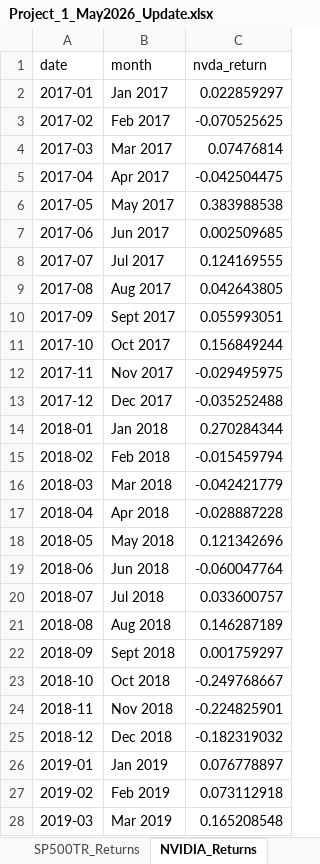
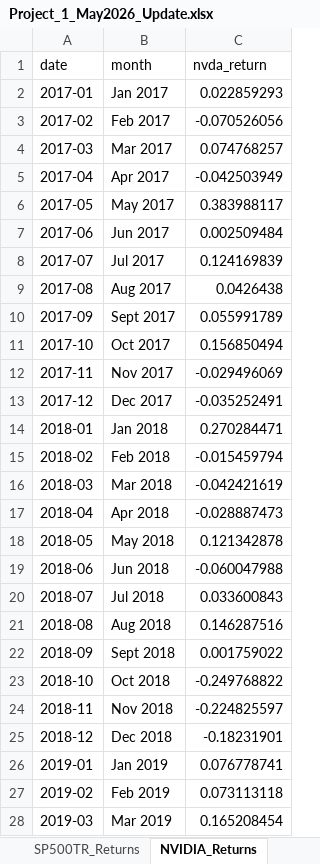
Before and after one commit to Harman6139/lsq-project1-automation, an Excel workbook: Project_1_May2026_Update.xlsx, sheet NVIDIA_Returns, drawn as a sheet; only a part is shown; values as stored, in another font and other column widths than the file's, no borders; the diff covers the shown part only; the diff names each change by its address in the sheet, - before the commit and + after, or states it on an @@ line.

Commit message:
Update Project 1 monthly outputs

```diff
--- a/Project_1_May2026_Update.xlsx (sheet NVIDIA_Returns)
+++ b/Project_1_May2026_Update.xlsx (sheet NVIDIA_Returns)
-C2 (nvda_return): 0.022859297
+C2 (nvda_return): 0.022859293
-C3 (nvda_return): -0.070525625
+C3 (nvda_return): -0.070526056
-C4 (nvda_return): 0.07476814
+C4 (nvda_return): 0.074768257
-C5 (nvda_return): -0.042504475
+C5 (nvda_return): -0.042503949
-C6 (nvda_return): 0.383988538
+C6 (nvda_return): 0.383988117
-C7 (nvda_return): 0.002509685
+C7 (nvda_return): 0.002509484
-C8 (nvda_return): 0.124169555
+C8 (nvda_return): 0.124169839
-C9 (nvda_return): 0.042643805
+C9 (nvda_return): 0.0426438
-C10 (nvda_return): 0.055993051
+C10 (nvda_return): 0.055991789
-C11 (nvda_return): 0.156849244
+C11 (nvda_return): 0.156850494
-C12 (nvda_return): -0.029495975
+C12 (nvda_return): -0.029496069
-C13 (nvda_return): -0.035252488
+C13 (nvda_return): -0.035252491
-C14 (nvda_return): 0.270284344
+C14 (nvda_return): 0.270284471
-C16 (nvda_return): -0.042421779
+C16 (nvda_return): -0.042421619
-C17 (nvda_return): -0.028887228
+C17 (nvda_return): -0.028887473
-C18 (nvda_return): 0.121342696
+C18 (nvda_return): 0.121342878
-C19 (nvda_return): -0.060047764
+C19 (nvda_return): -0.060047988
-C20 (nvda_return): 0.033600757
+C20 (nvda_return): 0.033600843
-C21 (nvda_return): 0.146287189
+C21 (nvda_return): 0.146287516
-C22 (nvda_return): 0.001759297
+C22 (nvda_return): 0.001759022
-C23 (nvda_return): -0.249768667
+C23 (nvda_return): -0.249768822
-C24 (nvda_return): -0.224825901
+C24 (nvda_return): -0.224825597
-C25 (nvda_return): -0.182319032
+C25 (nvda_return): -0.18231901
-C26 (nvda_return): 0.076778897
+C26 (nvda_return): 0.076778741
-C27 (nvda_return): 0.073112918
+C27 (nvda_return): 0.073113118
-C28 (nvda_return): 0.165208548
+C28 (nvda_return): 0.165208454
```
Also changed, not shown: 74 edited cells elsewhere in this sheet, sheet Updated_Table_4, sheet README, 5 other files.
